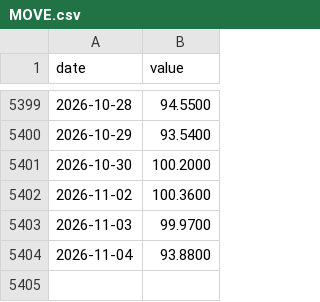
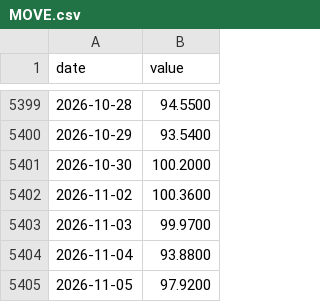
Before and after one commit to mirorichard-boop/credit-monitor, a CSV file: data/liquidity/raw/MOVE.csv, drawn as a sheet; only a part is shown, gaps mark what is left out; the diff names each change by its address in the sheet, - before the commit and + after, or states it on an @@ line.

```diff
--- a/data/liquidity/raw/MOVE.csv
+++ b/data/liquidity/raw/MOVE.csv
+row 5405: 2026-11-05 | 97.9200
```
Also changed, not shown: data/liquidity/panel.csv, data/liquidity/raw/CBBTCUSD.csv, 31 other files.
